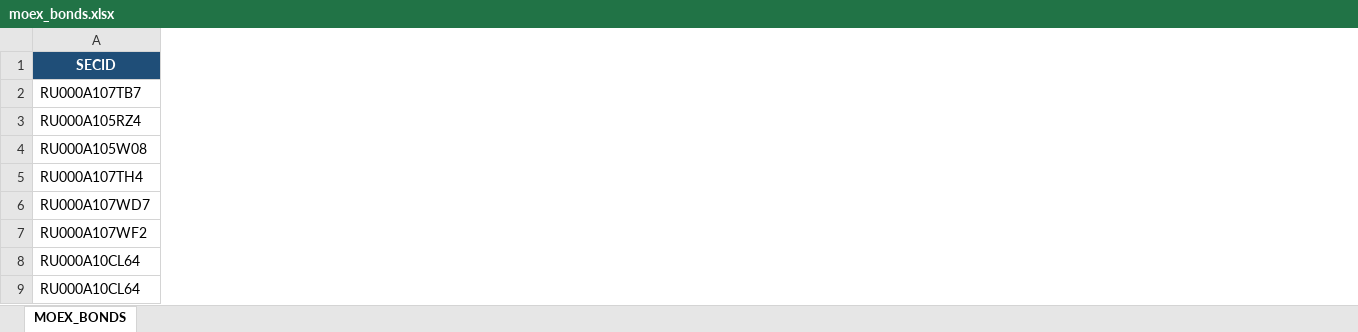
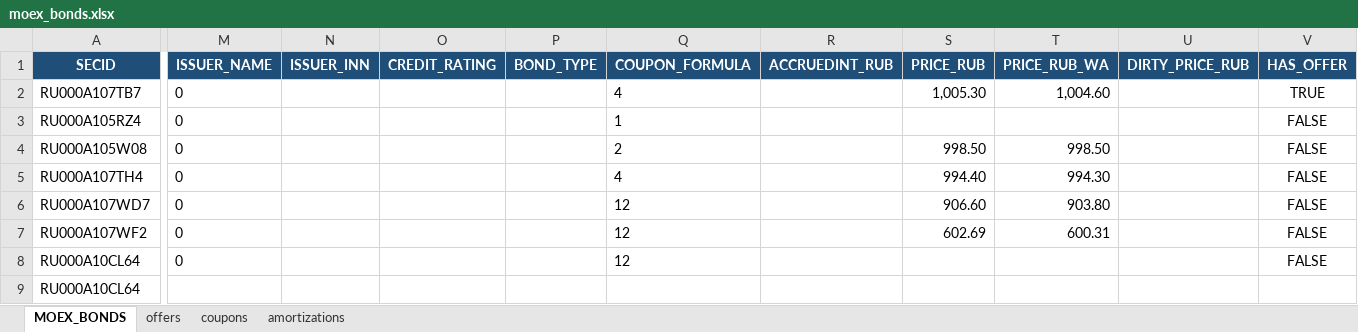
Before and after one commit to Habosjob/Vibe, an Excel workbook: moex_bonds.xlsx, sheet MOEX_BONDS, drawn as a sheet; only a part is shown, gaps mark what is left out; values as stored, in another font and other column widths than the file's, no borders; table styles not drawn; the diff covers the shown part only; the diff names each change by its address in the sheet, - before the commit and + after, or states it on an @@ line.

```diff
--- a/moex_bonds.xlsx (sheet MOEX_BONDS)
+++ b/moex_bonds.xlsx (sheet MOEX_BONDS)
+sheet tab: offers
+sheet tab: coupons
+sheet tab: amortizations
+column M (ISSUER_NAME), rows 2-8: all 0
+column N (ISSUER_INN), empty
+column O (CREDIT_RATING), empty
+column P (BOND_TYPE), empty
+column Q (COUPON_FORMULA), rows 2-8: 4 | 1 | 2 | 4 | 12 | 12 | 12
+column R (ACCRUEDINT_RUB), empty
+column S (PRICE_RUB), rows 2-7: 1,005.30 |  | 998.50 | 994.40 | 906.60 | 602.69
+column T (PRICE_RUB_WA), rows 2-7: 1,004.60 |  | 998.50 | 994.30 | 903.80 | 600.31
+column U (DIRTY_PRICE_RUB), empty
+column V (HAS_OFFER), rows 2-8: TRUE | FALSE | FALSE | FALSE | FALSE | FALSE | FALSE
```
Also changed, not shown: 10 added columns elsewhere in this sheet, 2 other files.
